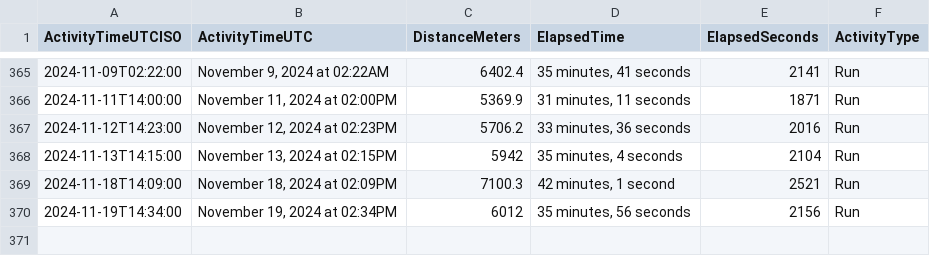
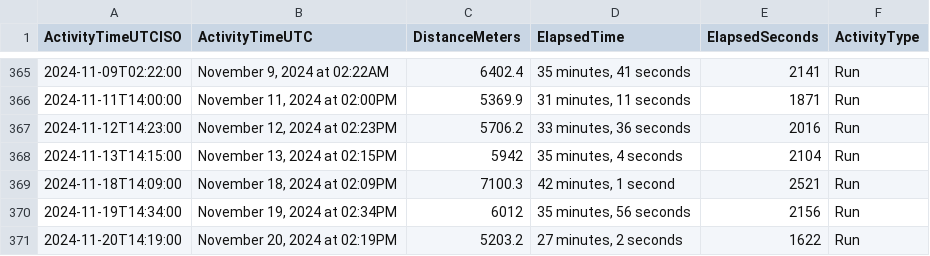
Before and after one commit to casassg/stats, a CSV file: strava.csv, drawn as a sheet; only a part is shown, gaps mark what is left out; the diff names each change by its address in the sheet, - before the commit and + after, or states it on an @@ line.

Commit message:
Flat: latest data (2024-11-20T14:19:41.018Z) {   "date": "2024-11-20T14:19:41.018Z",   "files": [     {       "name": "strava.csv",       "deltaBytes": 92,       "source": "https://docs.google.com/spreadsheets/d/1hQwF3sVDmqJ9rjAku9TIGDjpqrkhtO1QUyvLb5d2QFc/export?format=csv&gid=1980723697"     }   ] }

```diff
--- a/strava.csv
+++ b/strava.csv
+row 371: 2024-11-20T14:19:00 | November 20, 2024 at 02:19PM | 5203.2 | 27 minutes, 2 seconds | 1622 | Run
```
